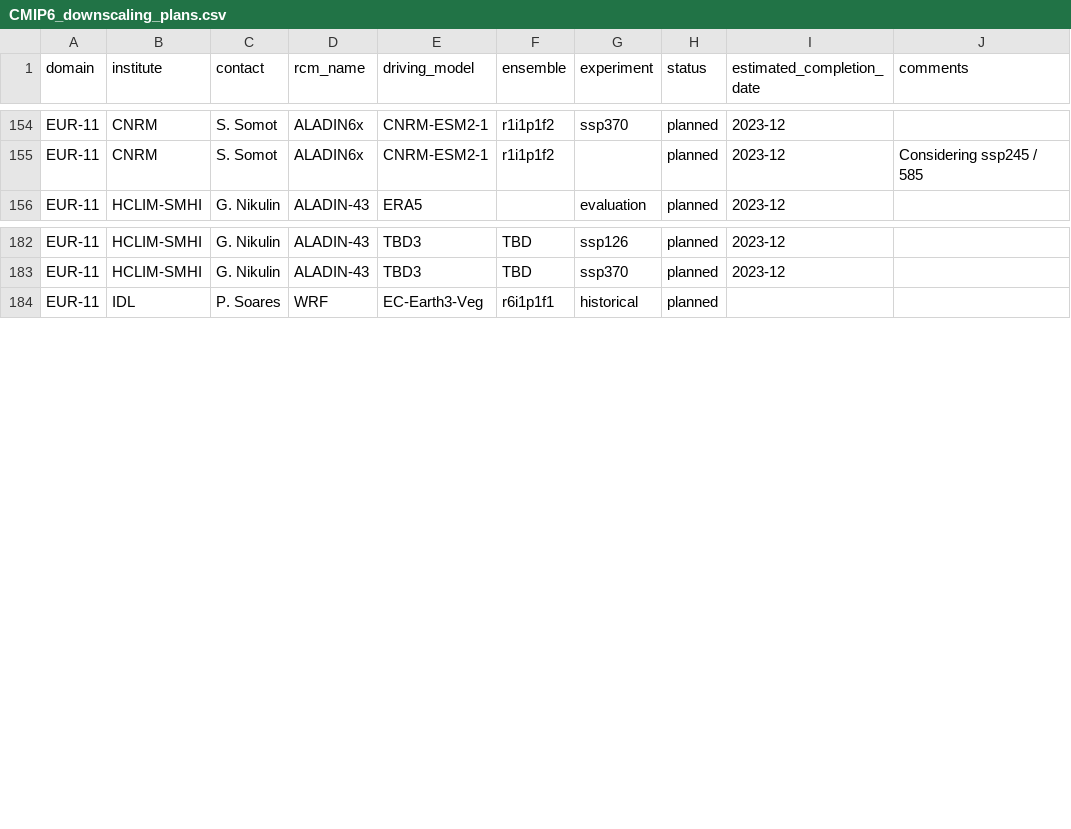
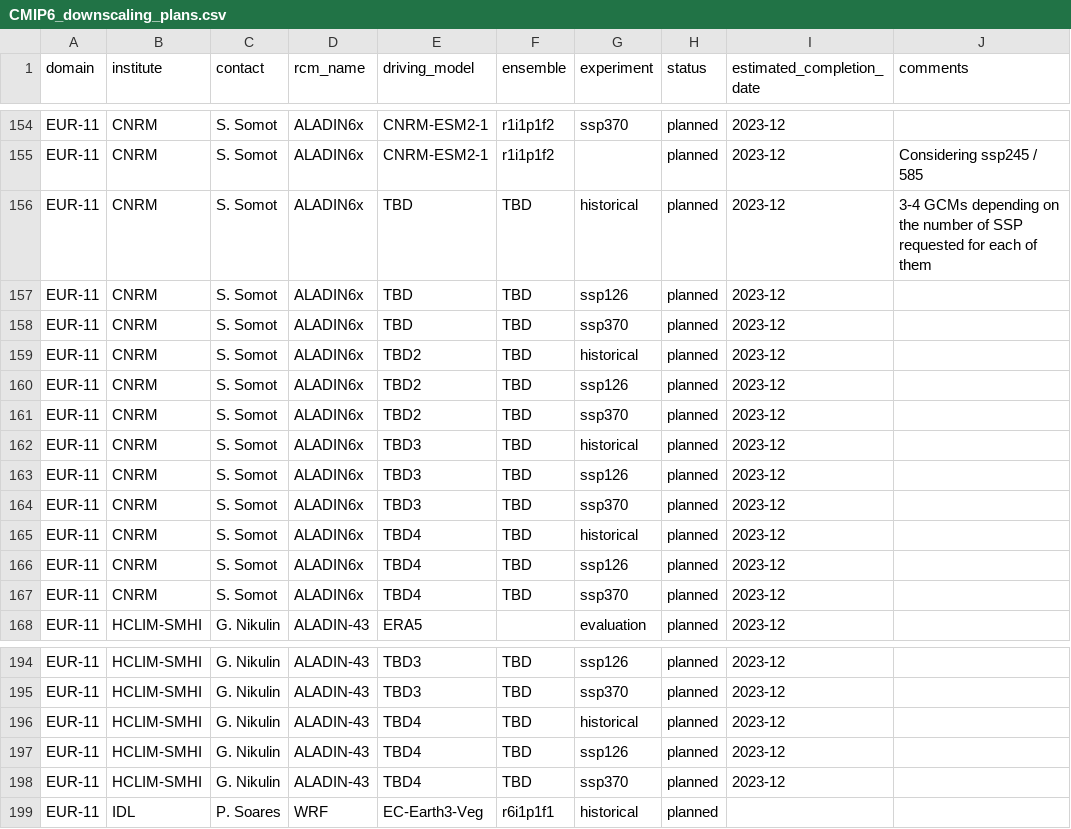
Before and after one commit to jesusff/cmip6-for-cordex, a CSV file: CMIP6_downscaling_plans.csv, drawn as a sheet; only a part is shown, gaps mark what is left out.

Commit message:
Add TBD GCMs for CNRM

```diff
--- a/CMIP6_downscaling_plans.csv
+++ b/CMIP6_downscaling_plans.csv
@@ -155,2 +155,14 @@ EUR-11,CNRM,S. Somot,ALADIN6x,CNRM-ESM2-1,r1i1p1f2,ssp370,planned,2023-12,
 EUR-11,CNRM,S. Somot,ALADIN6x,CNRM-ESM2-1,r1i1p1f2,,planned,2023-12, Considering ssp245 / 585
+EUR-11,CNRM,S. Somot,ALADIN6x,TBD,TBD,historical,planned,2023-12,3-4 GCMs depending on the number of SSP requested for each of them
+EUR-11,CNRM,S. Somot,ALADIN6x,TBD,TBD,ssp126,planned,2023-12,
+EUR-11,CNRM,S. Somot,ALADIN6x,TBD,TBD,ssp370,planned,2023-12,
+EUR-11,CNRM,S. Somot,ALADIN6x,TBD2,TBD,historical,planned,2023-12,
+EUR-11,CNRM,S. Somot,ALADIN6x,TBD2,TBD,ssp126,planned,2023-12,
+EUR-11,CNRM,S. Somot,ALADIN6x,TBD2,TBD,ssp370,planned,2023-12,
+EUR-11,CNRM,S. Somot,ALADIN6x,TBD3,TBD,historical,planned,2023-12,
+EUR-11,CNRM,S. Somot,ALADIN6x,TBD3,TBD,ssp126,planned,2023-12,
+EUR-11,CNRM,S. Somot,ALADIN6x,TBD3,TBD,ssp370,planned,2023-12,
+EUR-11,CNRM,S. Somot,ALADIN6x,TBD4,TBD,historical,planned,2023-12,
+EUR-11,CNRM,S. Somot,ALADIN6x,TBD4,TBD,ssp126,planned,2023-12,
+EUR-11,CNRM,S. Somot,ALADIN6x,TBD4,TBD,ssp370,planned,2023-12,
 EUR-11,HCLIM-SMHI,G. Nikulin,ALADIN-43,ERA5,,evaluation,planned,2023-12,
@@ -183,2 +195,5 @@ EUR-11,HCLIM-SMHI,G. Nikulin,ALADIN-43,TBD3,TBD,ssp126,planned,2023-12,
 EUR-11,HCLIM-SMHI,G. Nikulin,ALADIN-43,TBD3,TBD,ssp370,planned,2023-12,
+EUR-11,HCLIM-SMHI,G. Nikulin,ALADIN-43,TBD4,TBD,historical,planned,2023-12,
+EUR-11,HCLIM-SMHI,G. Nikulin,ALADIN-43,TBD4,TBD,ssp126,planned,2023-12,
+EUR-11,HCLIM-SMHI,G. Nikulin,ALADIN-43,TBD4,TBD,ssp370,planned,2023-12,
 EUR-11,IDL,P. Soares,WRF,EC-Earth3-Veg,r6i1p1f1,historical,planned,,
```
Also changed, not shown: 1 other file.
